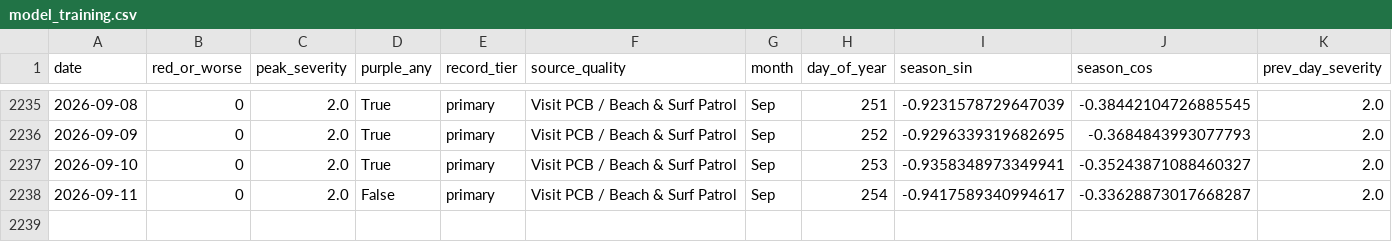
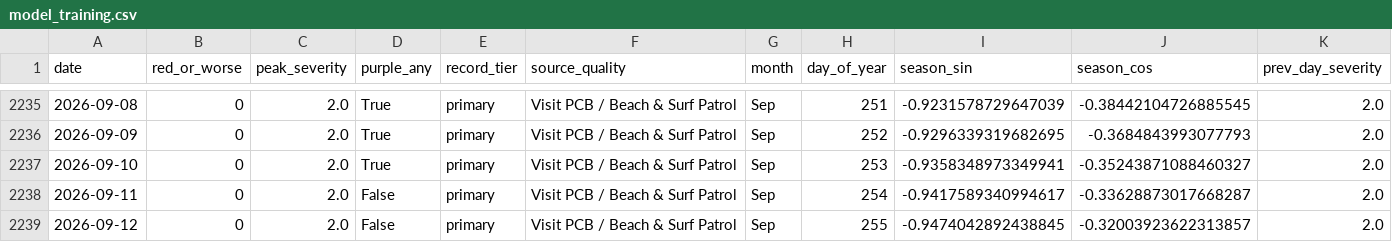
Before and after one commit to DCMedic/safe2swimpcb, a CSV file: data/model_training.csv, drawn as a sheet; only a part is shown, gaps mark what is left out; rows hold the shown columns only; the diff names each change by its address in the sheet, - before the commit and + after, or states it on an @@ line.

```diff
--- a/data/model_training.csv
+++ b/data/model_training.csv
+row 2239: 2026-09-12 | 0 | 2.0 | False | primary | Visit PCB / Beach & Surf Patrol | Sep | 255 | -0.9474042892438845 | -0.32003923622313857 | 2.0
```
Also changed, not shown: data/environmental_daily.csv, data/flag_daily_master.csv, 6 other files.
